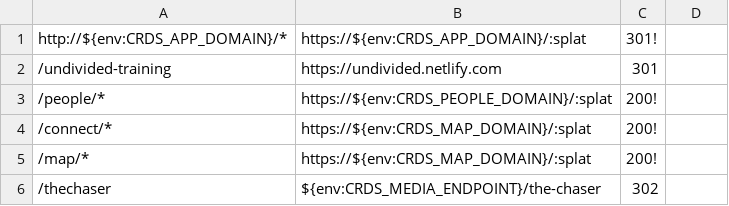
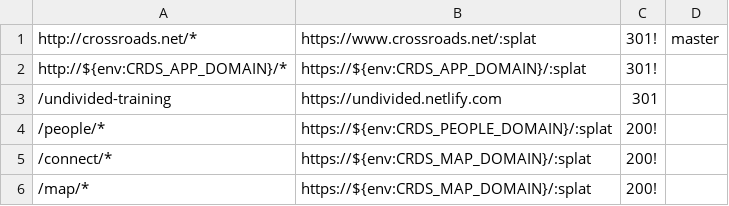
Before and after one commit to crdschurch/crds-net, a CSV file: redirects.csv, drawn as a sheet; only a part is shown; the shorter side is filled out with more unchanged rows.

Commit message:
[skip travis] Specify rule for redirecting traffic to zone-apex to www

```diff
--- a/redirects.csv
+++ b/redirects.csv
@@ -1 +1,2 @@
+http://crossroads.net/*,https://www.crossroads.net/:splat,301!,master
 http://${env:CRDS_APP_DOMAIN}/*,https://${env:CRDS_APP_DOMAIN}/:splat,301!
```
